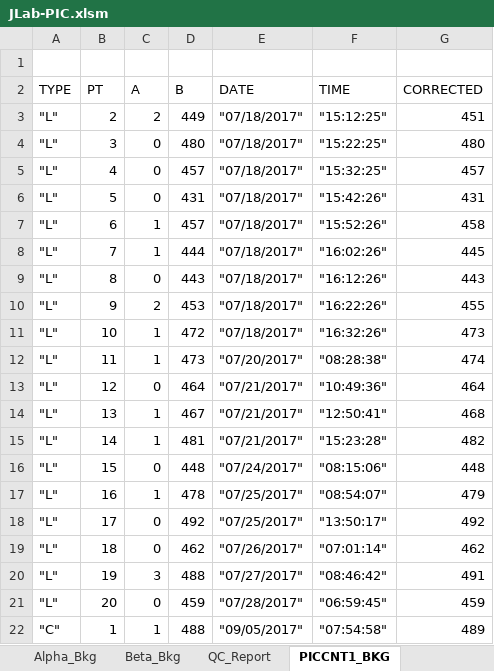
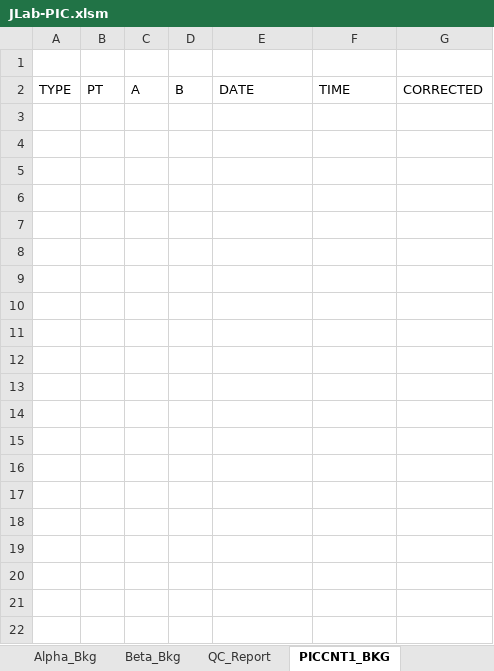
Before and after one commit to astav002/Protean_GrossAlphaBeta, an Excel workbook: JLab-PIC.xlsm, sheet PICCNT1_BKG, drawn as a sheet; only a part is shown; values as stored, in another font and other column widths than the file's, no borders; table styles not drawn; the diff covers the shown part only; the diff names each change by its address in the sheet, - before the commit and + after, or states it on an @@ line.

```diff
--- a/JLab-PIC.xlsm (sheet PICCNT1_BKG)
+++ b/JLab-PIC.xlsm (sheet PICCNT1_BKG)
-row 3: "L" | 2 | 2 | 449 | "07/18/2017" | "15:12:25" | 451
-row 4: "L" | 3 | 0 | 480 | "07/18/2017" | "15:22:25" | 480
-row 5: "L" | 4 | 0 | 457 | "07/18/2017" | "15:32:25" | 457
-row 6: "L" | 5 | 0 | 431 | "07/18/2017" | "15:42:26" | 431
-row 7: "L" | 6 | 1 | 457 | "07/18/2017" | "15:52:26" | 458
-row 8: "L" | 7 | 1 | 444 | "07/18/2017" | "16:02:26" | 445
-row 9: "L" | 8 | 0 | 443 | "07/18/2017" | "16:12:26" | 443
-row 10: "L" | 9 | 2 | 453 | "07/18/2017" | "16:22:26" | 455
-row 11: "L" | 10 | 1 | 472 | "07/18/2017" | "16:32:26" | 473
-row 12: "L" | 11 | 1 | 473 | "07/20/2017" | "08:28:38" | 474
-row 13: "L" | 12 | 0 | 464 | "07/21/2017" | "10:49:36" | 464
-row 14: "L" | 13 | 1 | 467 | "07/21/2017" | "12:50:41" | 468
-row 15: "L" | 14 | 1 | 481 | "07/21/2017" | "15:23:28" | 482
-row 16: "L" | 15 | 0 | 448 | "07/24/2017" | "08:15:06" | 448
-row 17: "L" | 16 | 1 | 478 | "07/25/2017" | "08:54:07" | 479
-row 18: "L" | 17 | 0 | 492 | "07/25/2017" | "13:50:17" | 492
-row 19: "L" | 18 | 0 | 462 | "07/26/2017" | "07:01:14" | 462
-row 20: "L" | 19 | 3 | 488 | "07/27/2017" | "08:46:42" | 491
-row 21: "L" | 20 | 0 | 459 | "07/28/2017" | "06:59:45" | 459
-row 22: "C" | 1 | 1 | 488 | "09/05/2017" | "07:54:58" | 489
```
Also changed, not shown: 39 removed rows elsewhere in this sheet, sheet PICDATA_Smp, sheet PICCNT3_Alpha, sheet PICCNT2_Beta, sheet Settings, charts or pictures.
